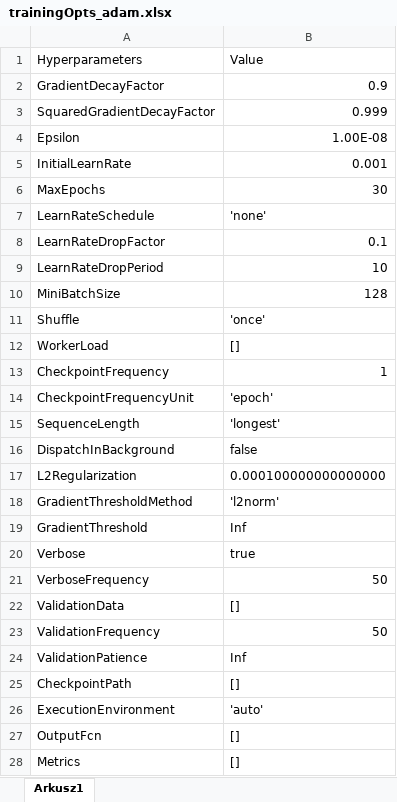
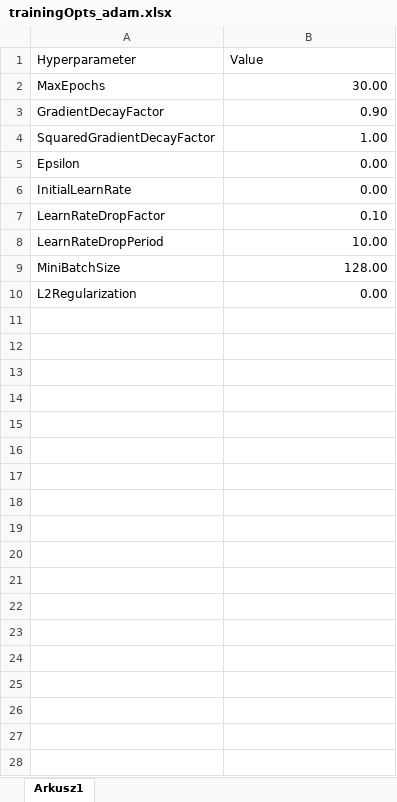
Before and after one commit to agasag/DLapp, an Excel workbook: hyperparams/trainingOpts_adam.xlsx, sheet Arkusz1, drawn as a sheet; only a part is shown; values as stored, in another font and other column widths than the file's, no borders; removed rows and columns are numbered as before the commit, all else as after; the diff covers the shown part only; the diff names each change by its address in the sheet, - before the commit and + after, or states it on an @@ line.

```diff
--- a/hyperparams/trainingOpts_adam.xlsx (sheet Arkusz1)
+++ b/hyperparams/trainingOpts_adam.xlsx (sheet Arkusz1)
-A1: Hyperparameters
+A1: Hyperparameter
+row 2: MaxEpochs | 30.00
-B3 (Value): 0.9
+B3 (Value): 0.90
-B4 (Value): 0.999
+B4 (Value): 1.00
-B5 (Value): 1.00E-08
+B5 (Value): 0.00
-B6 (Value): 0.001
+B6 (Value): 0.00
-row 6: MaxEpochs | 30
-row 7: LearnRateSchedule | 'none'
-B7 (Value): 0.1
+B7 (Value): 0.10
-B8 (Value): 10
+B8 (Value): 10.00
-B9 (Value): 128
+B9 (Value): 128.00
-row 11: Shuffle | 'once'
-row 12: WorkerLoad | []
-row 13: CheckpointFrequency | 1
-row 14: CheckpointFrequencyUnit | 'epoch'
-row 15: SequenceLength | 'longest'
-row 16: DispatchInBackground | false
-B10 (Value): 0.000100000000000000
+B10 (Value): 0.00
-row 18: GradientThresholdMethod | 'l2norm'
-row 19: GradientThreshold | Inf
-row 20: Verbose | true
-row 21: VerboseFrequency | 50
-row 22: ValidationData | []
-row 23: ValidationFrequency | 50
-row 24: ValidationPatience | Inf
-row 25: CheckpointPath | []
-row 26: ExecutionEnvironment | 'auto'
-row 27: OutputFcn | []
-row 28: Metrics | []
```
Also changed, not shown: 8 removed rows elsewhere in this sheet, hyperparams/trainingOpts_lbfgs.xlsx, hyperparams/trainingOpts_rmsprop.xlsx, 2 other files.
